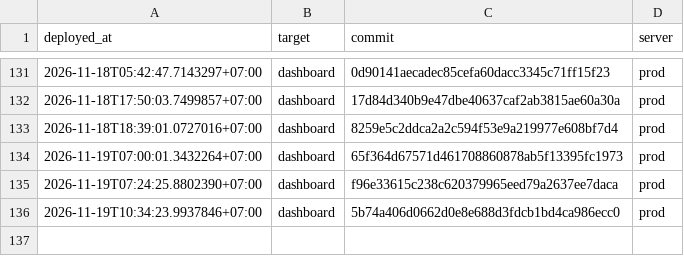
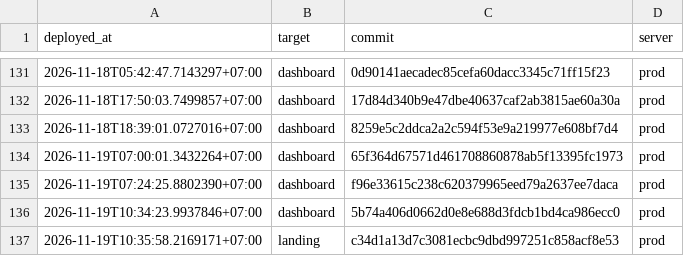
Before and after one commit to nguyenduc216/todoX-Dashboard-SaaS, a TSV file: deploy/deploy-ledger.tsv, drawn as a sheet; only a part is shown, gaps mark what is left out; the diff names each change by its address in the sheet, - before the commit and + after, or states it on an @@ line.

```diff
--- a/deploy/deploy-ledger.tsv
+++ b/deploy/deploy-ledger.tsv
+row 137: 2026-11-19T10:35:58.2169171+07:00 | landing | c34d1a13d7c3081ecbc9dbd997251c858acf8e53 | prod
```
